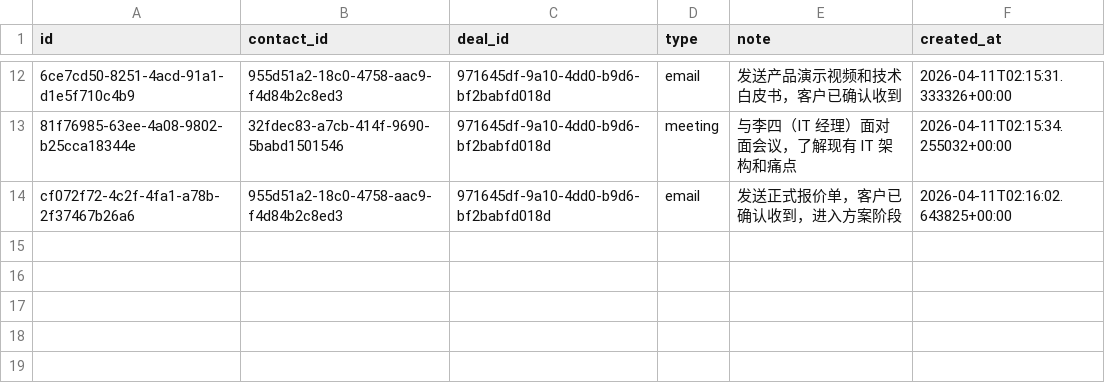
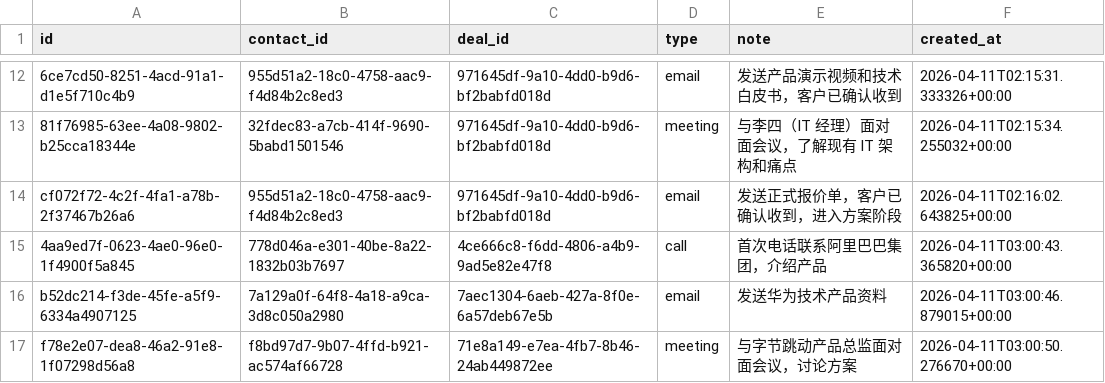
Before and after one commit to caochun/my-crm, a CSV file: interactions.csv, drawn as a sheet; only a part is shown, gaps mark what is left out; the diff names each change by its address in the sheet, - before the commit and + after, or states it on an @@ line.

```diff
--- a/interactions.csv
+++ b/interactions.csv
+row 15: 4aa9ed7f-0623-4ae0-96e0-1f4900f5a845 | 778d046a-e301-40be-8a22-1832b03b7697 | 4ce666c8-f6dd-4806-a4b9-9ad5e82e47f8 | call | 首次电话联系阿里巴巴集团，介绍产品 | 2026-04-11T03:00:43.365820+00:00
+row 16: b52dc214-f3de-45fe-a5f9-6334a4907125 | 7a129a0f-64f8-4a18-a9ca-3d8c050a2980 | 7aec1304-6aeb-427a-8f0e-6a57deb67e5b | email | 发送华为技术产品资料 | 2026-04-11T03:00:46.879015+00:00
+row 17: f78e2e07-dea8-46a2-91e8-1f07298d56a8 | f8bd97d7-9b07-4ffd-b921-ac574af66728 | 71e8a149-e7ea-4fb7-8b46-24ab449872ee | meeting | 与字节跳动产品总监面对面会议，讨论方案 | 2026-04-11T03:00:50.276670+00:00
```
Also changed, not shown: companies.csv, contacts.csv, 2 other files.
